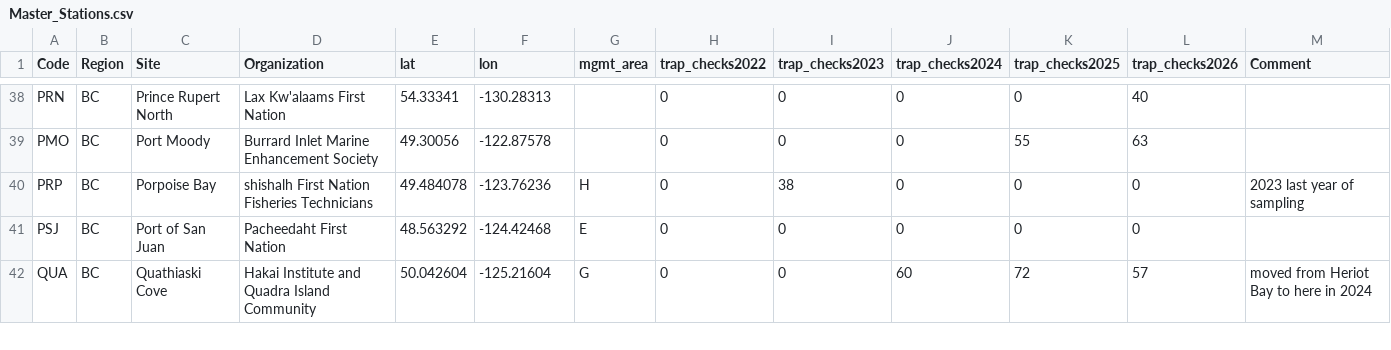
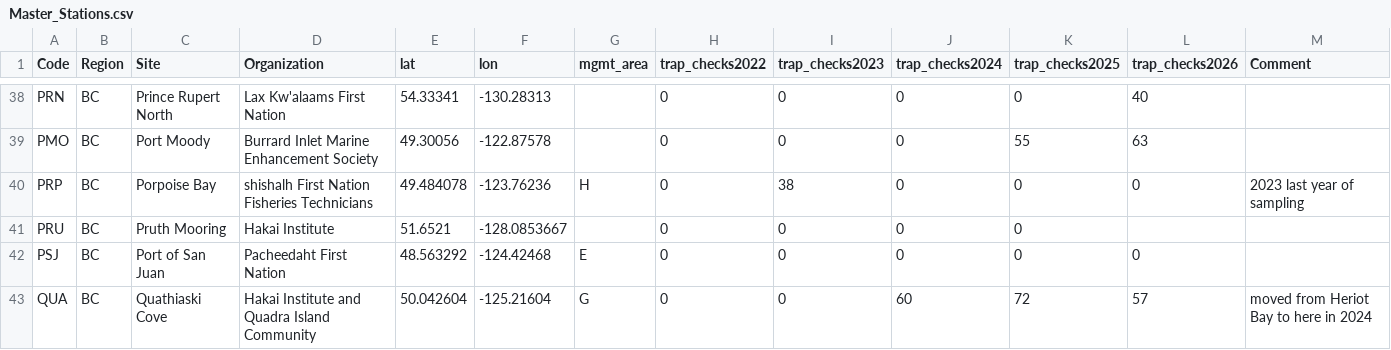
Before and after one commit to HakaiInstitute/sentinels-light-trap-public, a CSV file: data/Master_Stations.csv, drawn as a sheet; only a part is shown, gaps mark what is left out; the diff names each change by its address in the sheet, - before the commit and + after, or states it on an @@ line.

Commit message:
🔄 synced local 'data/Master_Stations.csv' with remote 'data/Master_Stations.csv'

```diff
--- a/data/Master_Stations.csv
+++ b/data/Master_Stations.csv
+row 41: PRU | BC | Pruth Mooring | Hakai Institute | 51.6521 | -128.0853667 |  | 0 | 0 | 0 | 0
```
